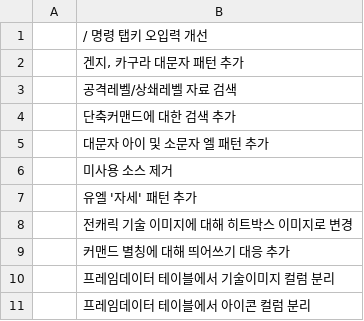
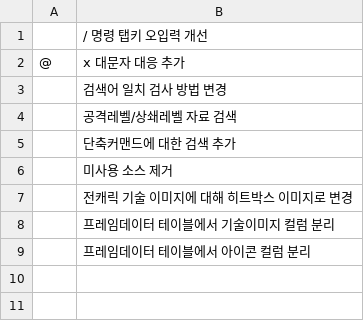
Before and after one commit to kh2human/gbvsbot-jobs, a CSV file: list.csv, drawn as a sheet.

Commit message:
신규 작업 추가

```diff
--- a/list.csv
+++ b/list.csv
@@ -1,10 +1,8 @@
 ,"/ 명령 탭키 오입력 개선"
-,"겐지, 카구라 대문자 패턴 추가 "
+"@","x 대문자 대응 추가 "
+,"검색어 일치 검사 방법 변경 "
 ,"공격레벨/상쇄레벨 자료 검색"
 ,"단축커맨드에 대한 검색 추가"
-,"대문자 아이 및 소문자 엘 패턴 추가 "
 ,"미사용 소스 제거"
-,"유엘 '자세' 패턴 추가 "
 ,"전캐릭 기술 이미지에 대해 히트박스 이미지로 변경"
-,"커맨드 별칭에 대해 띄어쓰기 대응 추가 "
 ,"프레임데이터 테이블에서 기술이미지 컬럼 분리"
```
